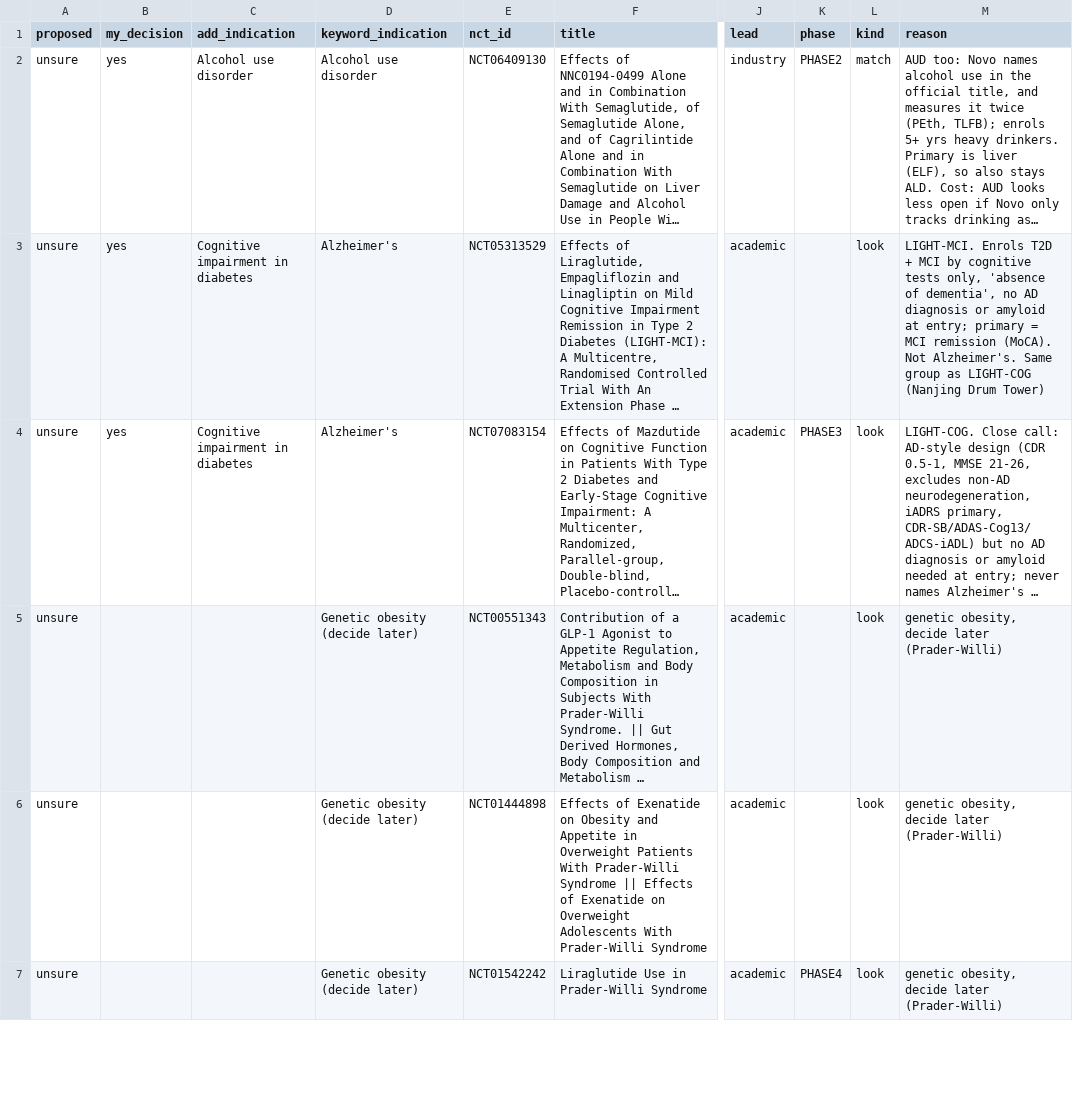
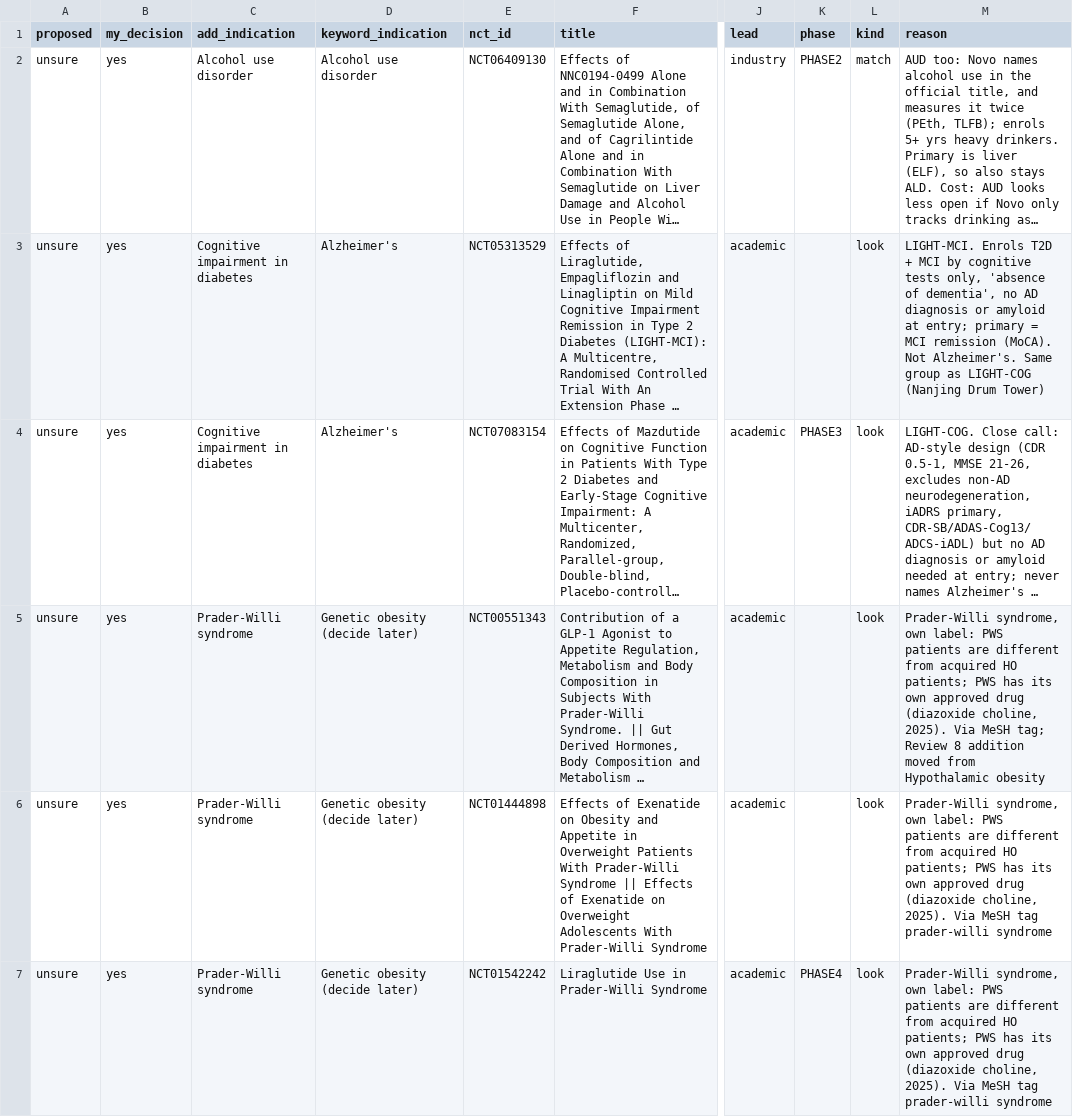
Before and after one commit to florencehsieh/glp1-beyond-diabetes, a CSV file: data/review/03c_keyword_hits_v2_decided.csv, drawn as a sheet; only a part is shown, gaps mark what is left out; long unchanged cells end in …; the diff covers the shown part only; the diff names each change by its address in the sheet, - before the commit and + after, or states it on an @@ line.

```diff
--- a/data/review/03c_keyword_hits_v2_decided.csv
+++ b/data/review/03c_keyword_hits_v2_decided.csv
-B5:B7 (my_decision): (empty)
+B5:B7 (my_decision): yes
-C5:C7 (add_indication): (empty)
+C5:C7 (add_indication): Prader-Willi syndrome
-M5 (reason): genetic obesity, decide later (Prader-Willi)
+M5 (reason): Prader-Willi syndrome, own label: PWS patients are different from acquired HO patients; PWS has its own approved drug (diazoxide choline, 2025). Via MeSH tag; Review 8 addition moved from Hypothalamic obesity
-M6:M7 (reason): genetic obesity, decide later (Prader-Willi)
+M6:M7 (reason): Prader-Willi syndrome, own label: PWS patients are different from acquired HO patients; PWS has its own approved drug (diazoxide choline, 2025). Via MeSH tag prader-willi syndrome
```
Also changed, not shown: 6 edited cells elsewhere in this file, data/reference/03_mesh_terms_tagged.csv, data/reference/indication_additions.csv, 4 other files.
